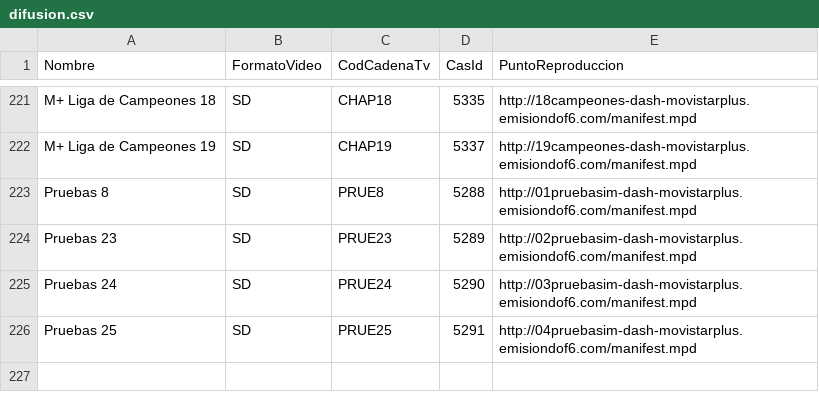
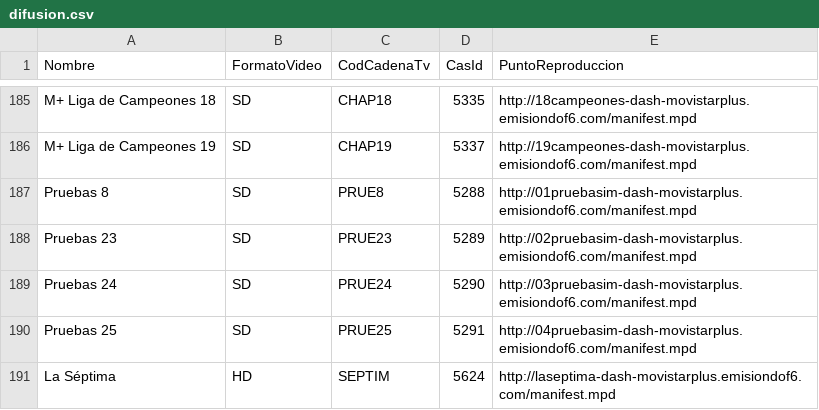
Before and after one commit to 1YZTOOAr/Mfeed, a CSV file: difusion.csv, drawn as a sheet; only a part is shown, gaps mark what is left out; the diff covers the shown part only.

```diff
--- a/difusion.csv
+++ b/difusion.csv
@@ -226 +190,2 @@ Pruebas 24,SD,PRUE24,5290,http://03pruebasim-dash-movistarplus.emisiondof6.com/m
 Pruebas 25,SD,PRUE25,5291,http://04pruebasim-dash-movistarplus.emisiondof6.com/manifest.mpd
+La Séptima,HD,SEPTIM,5624,http://laseptima-dash-movistarplus.emisiondof6.com/manifest.mpd
```
Also changed, not shown: 36 removed rows elsewhere in this file.
